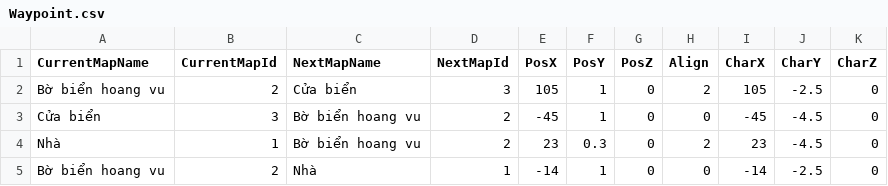
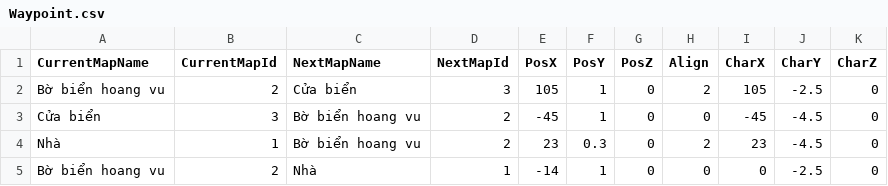
Before and after one commit to chien25062002/Monster-Chasing, a CSV file: Assets/Resources/_FixData/Waypoint.csv, drawn as a sheet.

```diff
--- a/Assets/Resources/_FixData/Waypoint.csv
+++ b/Assets/Resources/_FixData/Waypoint.csv
@@ -4,2 +4,2 @@ Cửa biển,3,Bờ biển hoang vu,2,-45,1,0,0,-45,-4.5,0
 Nhà,1,Bờ biển hoang vu,2,23,0.3,0,2,23,-4.5,0
-Bờ biển hoang vu,2,Nhà,1,-14,1,0,0,-14,-2.5,0
+Bờ biển hoang vu,2,Nhà,1,-14,1,0,0,0,-2.5,0
```
Also changed, not shown: 26 other files.
